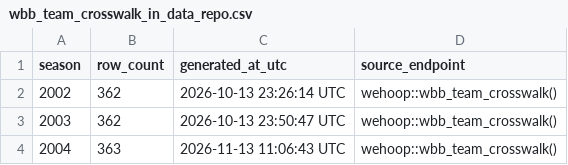
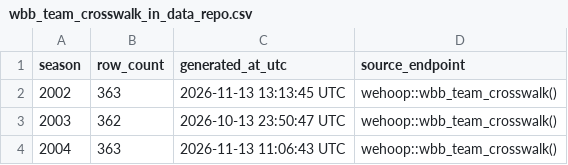
Before and after one commit to sportsdataverse/wehoop-wbb-data, a CSV file: wbb/crosswalk/wbb_team_crosswalk_in_data_repo.csv, drawn as a sheet; only a part is shown.

```diff
--- a/wbb/crosswalk/wbb_team_crosswalk_in_data_repo.csv
+++ b/wbb/crosswalk/wbb_team_crosswalk_in_data_repo.csv
@@ -1,3 +1,3 @@
 season,row_count,generated_at_utc,source_endpoint
-2002,362,2026-10-13 23:26:14 UTC,wehoop::wbb_team_crosswalk()
+2002,363,2026-11-13 13:13:45 UTC,wehoop::wbb_team_crosswalk()
 2003,362,2026-10-13 23:50:47 UTC,wehoop::wbb_team_crosswalk()
```
Also changed, not shown: wbb/schedules/wbb_schedules_in_data_repo.csv, wbb/standings/wbb_standings_in_data_repo.csv, 2 other files.
